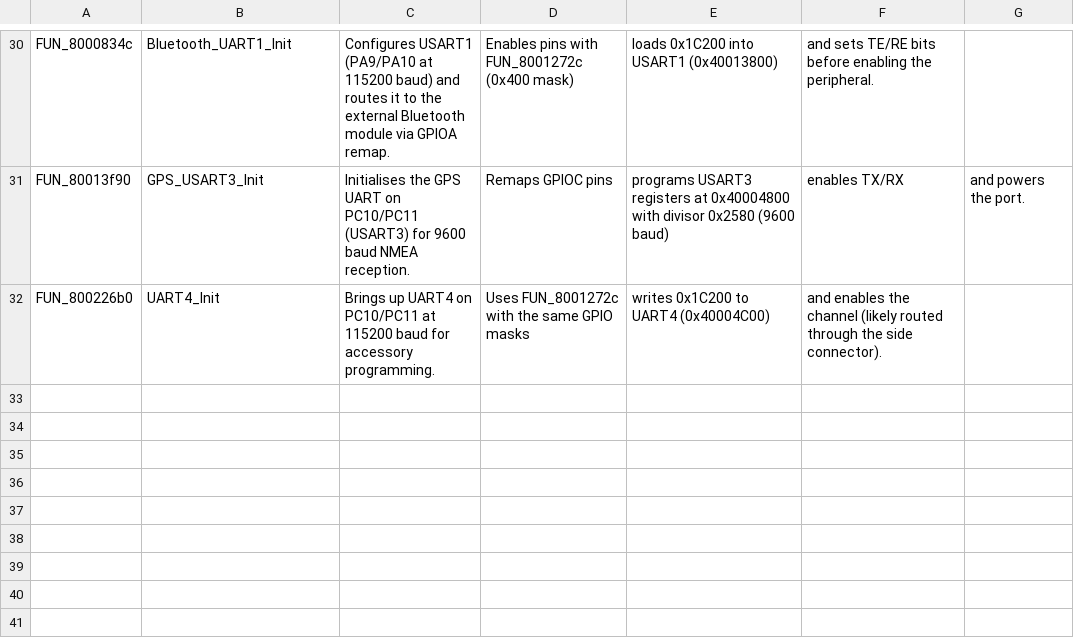
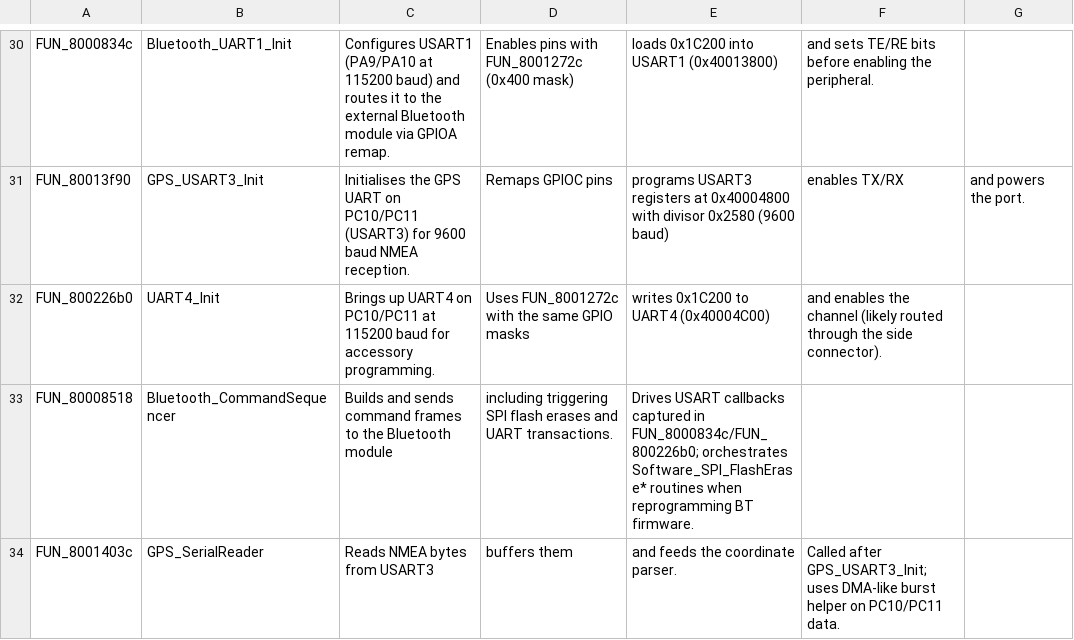
Before and after one commit to JKI757/radtel-950-pro, a CSV file: docs/Function_Names.csv, drawn as a sheet; only a part is shown, gaps mark what is left out; the diff names each change by its address in the sheet, - before the commit and + after, or states it on an @@ line.

Commit message:
update to add more gps and bluetooth info

```diff
--- a/docs/Function_Names.csv
+++ b/docs/Function_Names.csv
+row 33: FUN_80008518 | Bluetooth_CommandSequencer | Builds and sends command frames to the Bluetooth module | including triggering SPI flash erases and UART transactions. | Drives USART callbacks captured in FUN_8000834c/FUN_800226b0; orchestrates Software_SPI_FlashErase* routines when reprogramming BT firmware.
+row 34: FUN_8001403c | GPS_SerialReader | Reads NMEA bytes from USART3 | buffers them | and feeds the coordinate parser. | Called after GPS_USART3_Init; uses DMA-like burst helper on PC10/PC11 data.
```
Also changed, not shown: 1 other file.
